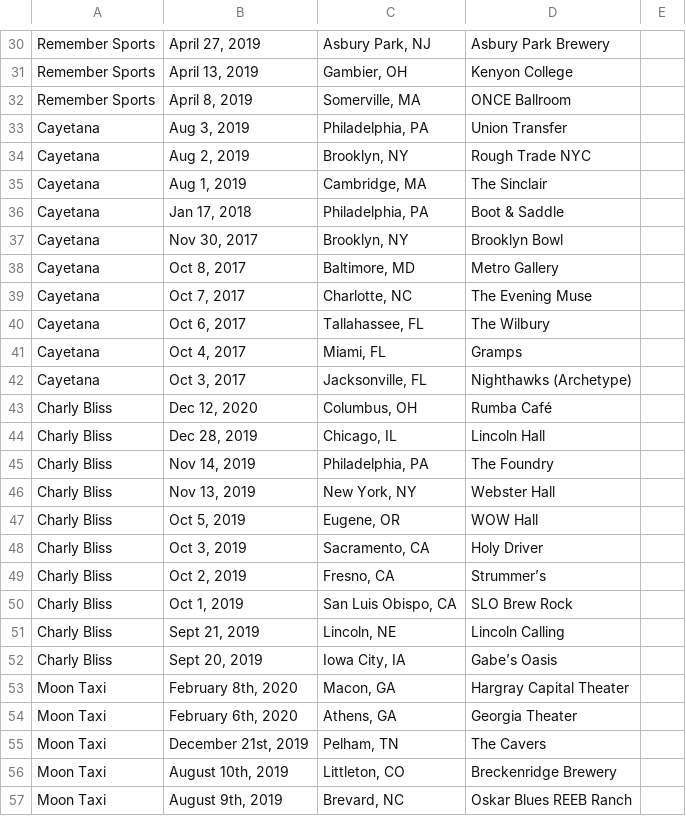
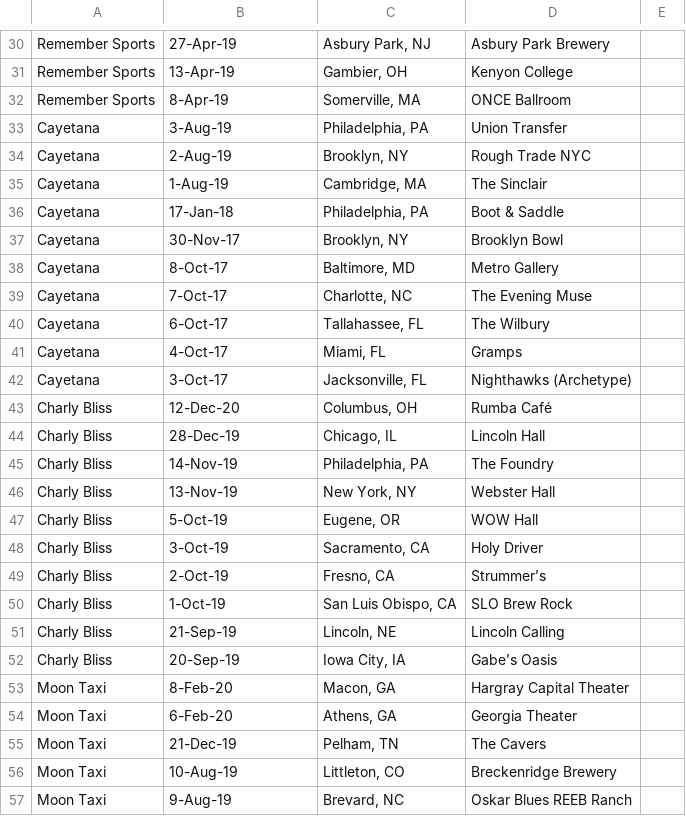
Before and after one commit to srprinz/Capstone, a CSV file: Tour Comparison-Capstone Tour Planner - Testing CSV.csv, drawn as a sheet; only a part is shown, gaps mark what is left out; the diff covers the shown part only; the diff names each change by its address in the sheet, - before the commit and + after, or states it on an @@ line.

```diff
--- a/Tour Comparison-Capstone Tour Planner - Testing CSV.csv
+++ b/Tour Comparison-Capstone Tour Planner - Testing CSV.csv
-B30: April 27, 2019
+B30: 27-Apr-19
-B31: April 13, 2019
+B31: 13-Apr-19
-B32: April 8, 2019
+B32: 8-Apr-19
-B33: Aug 3, 2019
+B33: 3-Aug-19
-B34: Aug 2, 2019
+B34: 2-Aug-19
-B35: Aug 1, 2019
+B35: 1-Aug-19
-B36: Jan 17, 2018
+B36: 17-Jan-18
-B37: Nov 30, 2017
+B37: 30-Nov-17
-B38: Oct 8, 2017
+B38: 8-Oct-17
-B39: Oct 7, 2017
+B39: 7-Oct-17
-B40: Oct 6, 2017
+B40: 6-Oct-17
-B41: Oct 4, 2017
+B41: 4-Oct-17
-B42: Oct 3, 2017
+B42: 3-Oct-17
-B43: Dec 12, 2020
+B43: 12-Dec-20
-B44: Dec 28, 2019
+B44: 28-Dec-19
-B45: Nov 14, 2019
+B45: 14-Nov-19
-B46: Nov 13, 2019
+B46: 13-Nov-19
-B47: Oct 5, 2019
+B47: 5-Oct-19
-B48: Oct 3, 2019
+B48: 3-Oct-19
-B49: Oct 2, 2019
+B49: 2-Oct-19
-B50: Oct 1, 2019
+B50: 1-Oct-19
-B51: Sept 21, 2019
+B51: 21-Sep-19
-B52: Sept 20, 2019
+B52: 20-Sep-19
-B53: February 8th, 2020
+B53: 8-Feb-20
-B54: February 6th, 2020
+B54: 6-Feb-20
-B55: December 21st, 2019
+B55: 21-Dec-19
-B56: August 10th, 2019
+B56: 10-Aug-19
-B57: August 9th, 2019
+B57: 9-Aug-19
```
Also changed, not shown: 73 edited cells elsewhere in this file, 3 other files.
